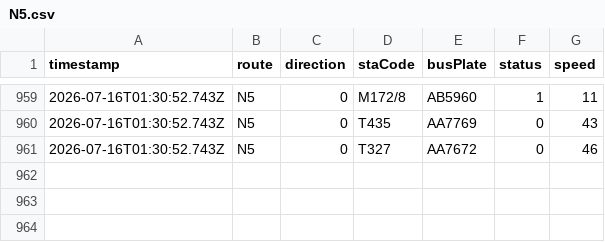
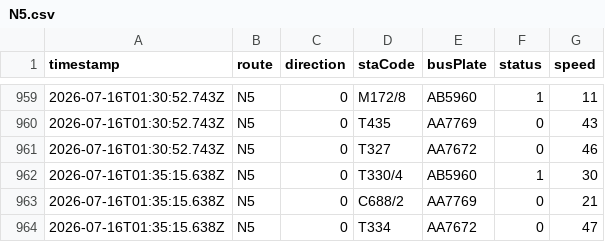
Before and after one commit to ChiHin-Lio/macau-gtfs-data, a CSV file: raw_logs/N5.csv, drawn as a sheet; only a part is shown, gaps mark what is left out; the diff names each change by its address in the sheet, - before the commit and + after, or states it on an @@ line.

Commit message:
scraper: update N5.csv via Cloudflare Worker

```diff
--- a/raw_logs/N5.csv
+++ b/raw_logs/N5.csv
+row 962: 2026-07-16T01:35:15.638Z | N5 | 0 | T330/4 | AB5960 | 1 | 30
+row 963: 2026-07-16T01:35:15.638Z | N5 | 0 | C688/2 | AA7769 | 0 | 21
+row 964: 2026-07-16T01:35:15.638Z | N5 | 0 | T334 | AA7672 | 0 | 47
```
